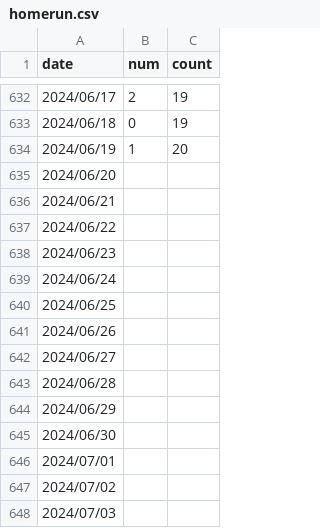
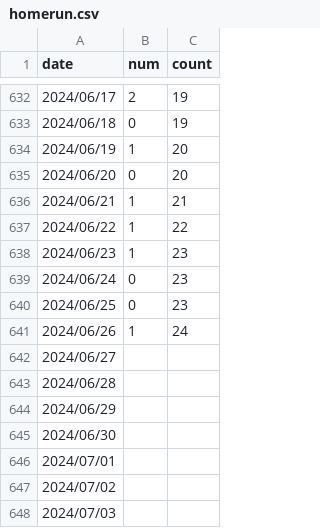
Before and after one commit to ttsujino/ohtani-homerun, a CSV file: data/homerun.csv, drawn as a sheet; only a part is shown, gaps mark what is left out.

Commit message:
Update

```diff
--- a/data/homerun.csv
+++ b/data/homerun.csv
@@ -634,9 +634,9 @@ date,num,count
 2024/06/19,1,20
-2024/06/20,,
-2024/06/21,,
-2024/06/22,,
-2024/06/23,,
-2024/06/24,,
-2024/06/25,,
-2024/06/26,,
+2024/06/20,0,20
+2024/06/21,1,21
+2024/06/22,1,22
+2024/06/23,1,23
+2024/06/24,0,23
+2024/06/25,0,23
+2024/06/26,1,24
 2024/06/27,,
```
